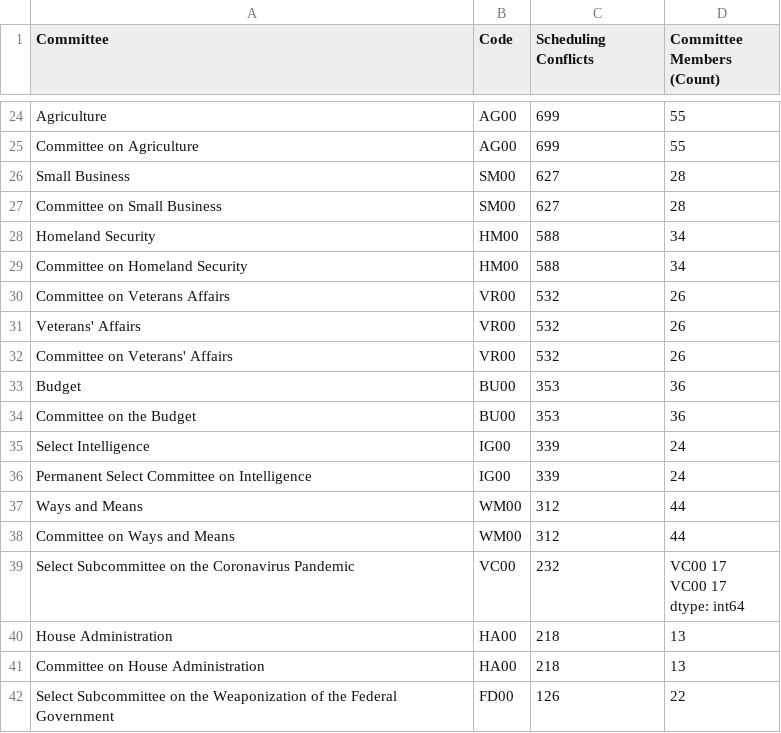
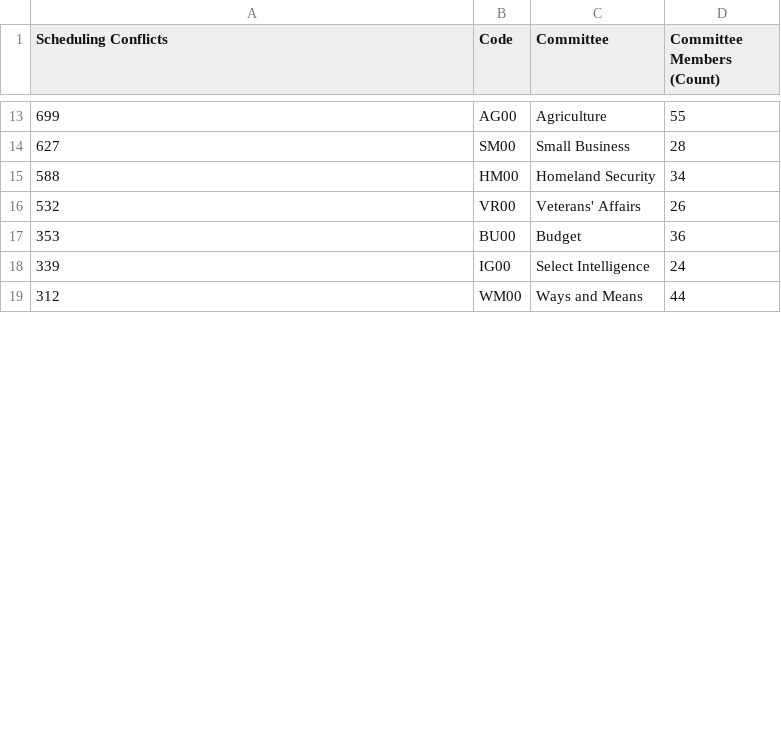
Before and after one commit to rachelorey/Scheduling-Conflicts-in-Congress, a CSV file: 118/comm_freq.csv, drawn as a sheet; only a part is shown, gaps mark what is left out; removed rows and columns are numbered as before the commit, all else as after; ↵ is a line break in a cell; the diff covers the shown part only; the diff names each change by its address in the sheet, - before the commit and + after, or states it on an @@ line.

```diff
--- a/118/comm_freq.csv
+++ b/118/comm_freq.csv
-A1: Committee
+A1: Scheduling Conflicts
-C1: Scheduling Conflicts
+C1: Committee
-A13 (Scheduling Conflicts): Agriculture
+A13 (Scheduling Conflicts): 699
-C13 (Committee): 699
+C13 (Committee): Agriculture
-row 25: Committee on Agriculture | AG00 | 699 | 55
-A14 (Scheduling Conflicts): Small Business
+A14 (Scheduling Conflicts): 627
-C14 (Committee): 627
+C14 (Committee): Small Business
-row 27: Committee on Small Business | SM00 | 627 | 28
-A15 (Scheduling Conflicts): Homeland Security
+A15 (Scheduling Conflicts): 588
-C15 (Committee): 588
+C15 (Committee): Homeland Security
-row 29: Committee on Homeland Security | HM00 | 588 | 34
-A16 (Scheduling Conflicts): Committee on Veterans Affairs
+A16 (Scheduling Conflicts): 532
-C16 (Committee): 532
+C16 (Committee): Veterans' Affairs
-row 31: Veterans' Affairs | VR00 | 532 | 26
-row 32: Committee on Veterans' Affairs | VR00 | 532 | 26
-A17 (Scheduling Conflicts): Budget
+A17 (Scheduling Conflicts): 353
-C17 (Committee): 353
+C17 (Committee): Budget
-row 34: Committee on the Budget | BU00 | 353 | 36
-A18 (Scheduling Conflicts): Select Intelligence
+A18 (Scheduling Conflicts): 339
-C18 (Committee): 339
+C18 (Committee): Select Intelligence
-row 36: Permanent Select Committee on Intelligence | IG00 | 339 | 24
-A19 (Scheduling Conflicts): Ways and Means
+A19 (Scheduling Conflicts): 312
-C19 (Committee): 312
+C19 (Committee): Ways and Means
-row 38: Committee on Ways and Means | WM00 | 312 | 44
-row 39: Select Subcommittee on the Coronavirus Pandemic | VC00 | 232 | VC00 17 ↵ VC00 17 ↵ dtype: int64
-row 40: House Administration | HA00 | 218 | 13
-row 41: Committee on House Administration | HA00 | 218 | 13
-row 42: Select Subcommittee on the Weaponization of the Federal Government | FD00 | 126 | 22
```
Also changed, not shown: 5 added rows, 17 removed rows and 22 edited cells elsewhere in this file, 2 other files.
